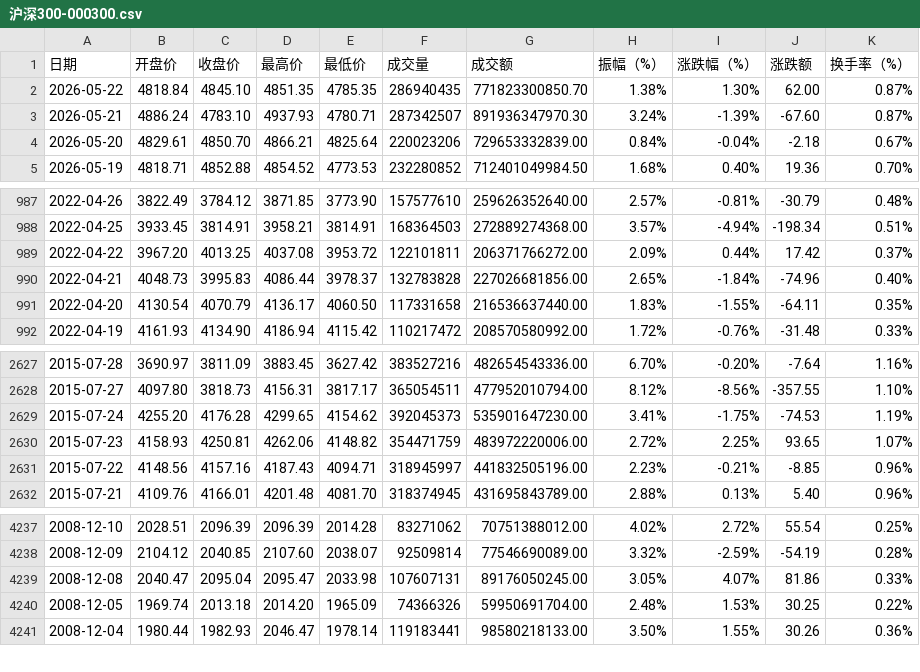
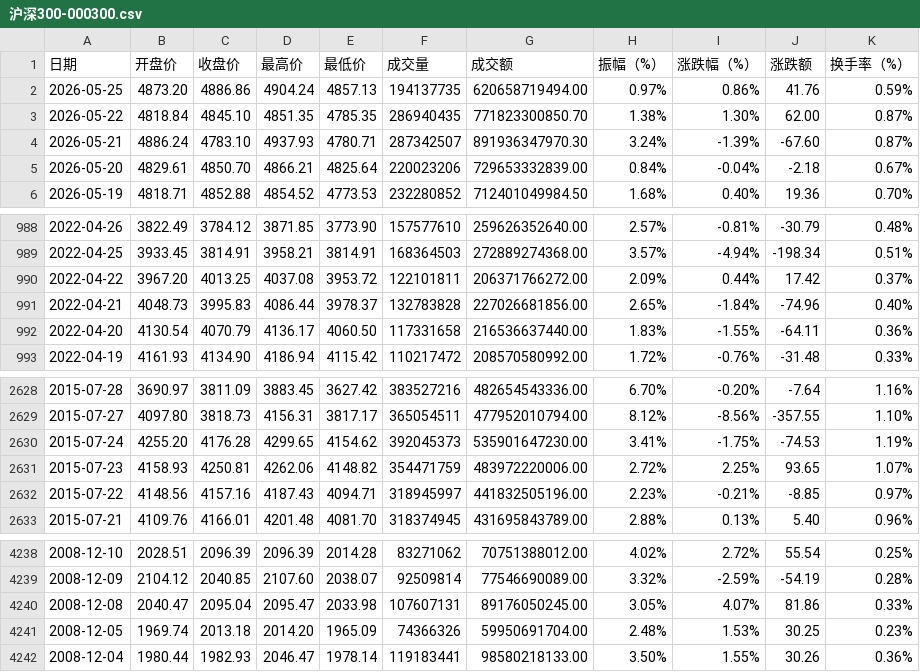
Before and after one commit to cmdSTARMO/market_repo, a CSV file: market_data/沪深300-000300.csv, drawn as a sheet; only a part is shown, gaps mark what is left out.

```diff
--- a/market_data/沪深300-000300.csv
+++ b/market_data/沪深300-000300.csv
@@ -1,2 +1,3 @@
 日期,开盘价,收盘价,最高价,最低价,成交量,成交额,振幅（%）,涨跌幅（%）,涨跌额,换手率（%）
+2026-05-25,4873.20,4886.86,4904.24,4857.13,194137735,620658719494.00,0.97%,0.86%,41.76,0.59%
 2026-05-22,4818.84,4845.10,4851.35,4785.35,286940435,771823300850.70,1.38%,1.30%,62.00,0.87%
@@ -990,3 +991,3 @@
 2022-04-21,4048.73,3995.83,4086.44,3978.37,132783828,227026681856.00,2.65%,-1.84%,-74.96,0.40%
-2022-04-20,4130.54,4070.79,4136.17,4060.50,117331658,216536637440.00,1.83%,-1.55%,-64.11,0.35%
+2022-04-20,4130.54,4070.79,4136.17,4060.50,117331658,216536637440.00,1.83%,-1.55%,-64.11,0.36%
 2022-04-19,4161.93,4134.90,4186.94,4115.42,110217472,208570580992.00,1.72%,-0.76%,-31.48,0.33%
@@ -2630,3 +2631,3 @@
 2015-07-23,4158.93,4250.81,4262.06,4148.82,354471759,483972220006.00,2.72%,2.25%,93.65,1.07%
-2015-07-22,4148.56,4157.16,4187.43,4094.71,318945997,441832505196.00,2.23%,-0.21%,-8.85,0.96%
+2015-07-22,4148.56,4157.16,4187.43,4094.71,318945997,441832505196.00,2.23%,-0.21%,-8.85,0.97%
 2015-07-21,4109.76,4166.01,4201.48,4081.70,318374945,431695843789.00,2.88%,0.13%,5.40,0.96%
@@ -4239,3 +4240,3 @@
 2008-12-08,2040.47,2095.04,2095.47,2033.98,107607131,89176050245.00,3.05%,4.07%,81.86,0.33%
-2008-12-05,1969.74,2013.18,2014.20,1965.09,74366326,59950691704.00,2.48%,1.53%,30.25,0.22%
+2008-12-05,1969.74,2013.18,2014.20,1965.09,74366326,59950691704.00,2.48%,1.53%,30.25,0.23%
 2008-12-04,1980.44,1982.93,2046.47,1978.14,119183441,98580218133.00,3.50%,1.55%,30.26,0.36%
```
Also changed, not shown: market_data/上证指数-000001.csv, market_data/深证成指-399001.csv, 1 other file.
